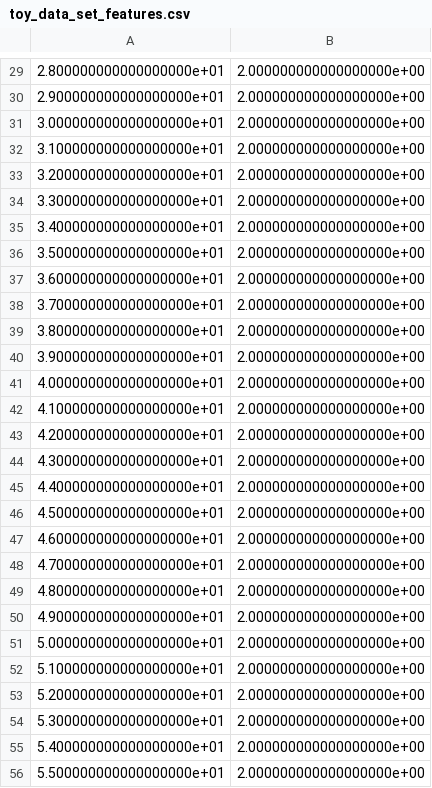
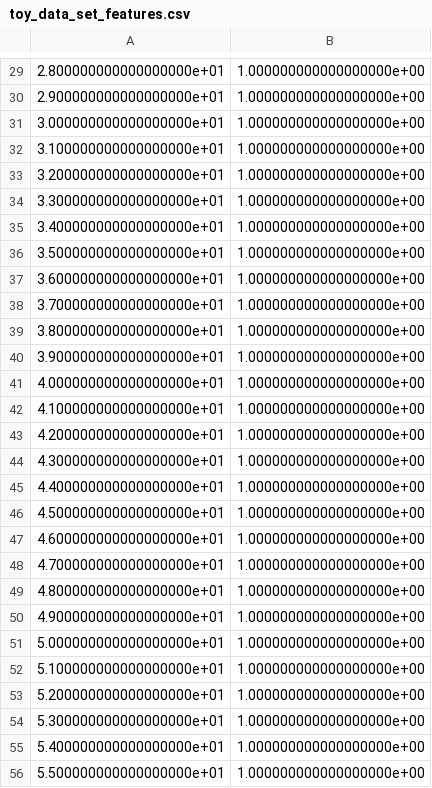
Before and after one commit to automl/random_forest_run, a CSV file: test_data_sets/toy_data_set_features.csv, drawn as a sheet; only a part is shown, gaps mark what is left out; the diff covers the shown part only.

```diff
--- a/test_data_sets/toy_data_set_features.csv
+++ b/test_data_sets/toy_data_set_features.csv
@@ -29,28 +29,28 @@
-2.800000000000000000e+01,2.000000000000000000e+00
-2.900000000000000000e+01,2.000000000000000000e+00
-3.000000000000000000e+01,2.000000000000000000e+00
-3.100000000000000000e+01,2.000000000000000000e+00
-3.200000000000000000e+01,2.000000000000000000e+00
-3.300000000000000000e+01,2.000000000000000000e+00
-3.400000000000000000e+01,2.000000000000000000e+00
-3.500000000000000000e+01,2.000000000000000000e+00
-3.600000000000000000e+01,2.000000000000000000e+00
-3.700000000000000000e+01,2.000000000000000000e+00
-3.800000000000000000e+01,2.000000000000000000e+00
-3.900000000000000000e+01,2.000000000000000000e+00
-4.000000000000000000e+01,2.000000000000000000e+00
-4.100000000000000000e+01,2.000000000000000000e+00
-4.200000000000000000e+01,2.000000000000000000e+00
-4.300000000000000000e+01,2.000000000000000000e+00
-4.400000000000000000e+01,2.000000000000000000e+00
-4.500000000000000000e+01,2.000000000000000000e+00
-4.600000000000000000e+01,2.000000000000000000e+00
-4.700000000000000000e+01,2.000000000000000000e+00
-4.800000000000000000e+01,2.000000000000000000e+00
-4.900000000000000000e+01,2.000000000000000000e+00
-5.000000000000000000e+01,2.000000000000000000e+00
-5.100000000000000000e+01,2.000000000000000000e+00
-5.200000000000000000e+01,2.000000000000000000e+00
-5.300000000000000000e+01,2.000000000000000000e+00
-5.400000000000000000e+01,2.000000000000000000e+00
-5.500000000000000000e+01,2.000000000000000000e+00
+2.800000000000000000e+01,1.000000000000000000e+00
+2.900000000000000000e+01,1.000000000000000000e+00
+3.000000000000000000e+01,1.000000000000000000e+00
+3.100000000000000000e+01,1.000000000000000000e+00
+3.200000000000000000e+01,1.000000000000000000e+00
+3.300000000000000000e+01,1.000000000000000000e+00
+3.400000000000000000e+01,1.000000000000000000e+00
+3.500000000000000000e+01,1.000000000000000000e+00
+3.600000000000000000e+01,1.000000000000000000e+00
+3.700000000000000000e+01,1.000000000000000000e+00
+3.800000000000000000e+01,1.000000000000000000e+00
+3.900000000000000000e+01,1.000000000000000000e+00
+4.000000000000000000e+01,1.000000000000000000e+00
+4.100000000000000000e+01,1.000000000000000000e+00
+4.200000000000000000e+01,1.000000000000000000e+00
+4.300000000000000000e+01,1.000000000000000000e+00
+4.400000000000000000e+01,1.000000000000000000e+00
+4.500000000000000000e+01,1.000000000000000000e+00
+4.600000000000000000e+01,1.000000000000000000e+00
+4.700000000000000000e+01,1.000000000000000000e+00
+4.800000000000000000e+01,1.000000000000000000e+00
+4.900000000000000000e+01,1.000000000000000000e+00
+5.000000000000000000e+01,1.000000000000000000e+00
+5.100000000000000000e+01,1.000000000000000000e+00
+5.200000000000000000e+01,1.000000000000000000e+00
+5.300000000000000000e+01,1.000000000000000000e+00
+5.400000000000000000e+01,1.000000000000000000e+00
+5.500000000000000000e+01,1.000000000000000000e+00
```
Also changed, not shown: 72 edited cells elsewhere in this file, 10 other files.
